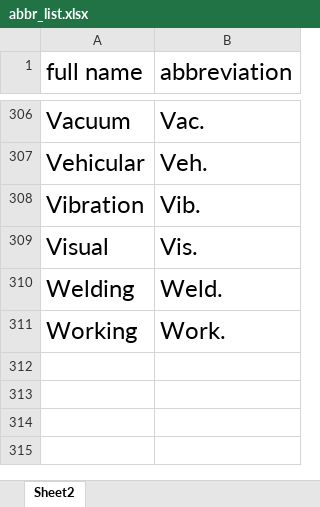
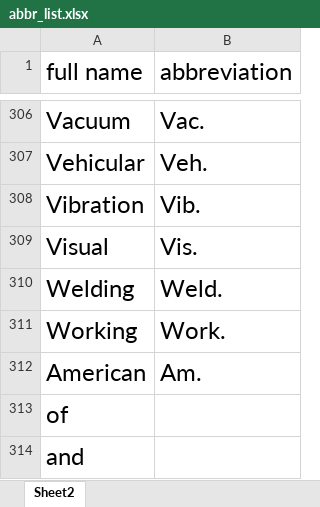
Before and after one commit to XueYue404/Abbrivation-bibtex, an Excel workbook: abbr_list.xlsx, sheet Sheet2, drawn as a sheet; only a part is shown, gaps mark what is left out; values as stored, in another font and other column widths than the file's, no borders; the diff names each change by its address in the sheet, - before the commit and + after, or states it on an @@ line.

```diff
--- a/abbr_list.xlsx (sheet Sheet2)
+++ b/abbr_list.xlsx (sheet Sheet2)
+row 312: American | Am.
+row 313: of
+row 314: and
```
Also changed, not shown: 1 other file.
